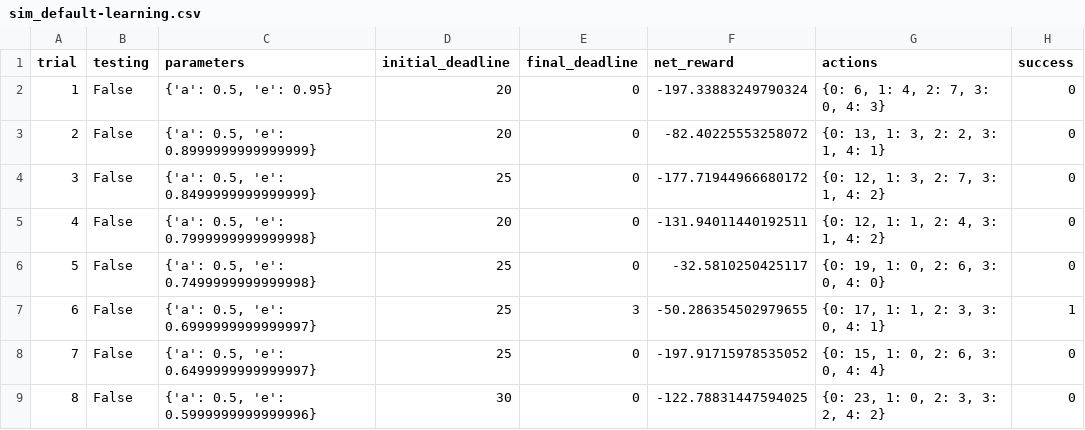
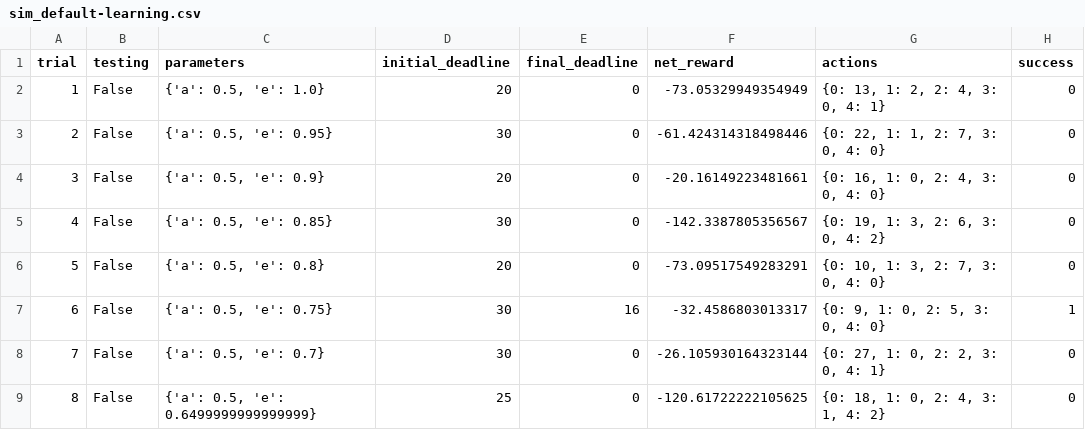
Before and after one commit to codekitchen/udacity_machine_learning, a CSV file: smartcab/logs/sim_default-learning.csv, drawn as a sheet; only a part is shown; the diff covers the shown part only.

Commit message:
smartcab project v1

```diff
--- a/smartcab/logs/sim_default-learning.csv
+++ b/smartcab/logs/sim_default-learning.csv
@@ -1,9 +1,9 @@
 trial,testing,parameters,initial_deadline,final_deadline,net_reward,actions,success
-1,False,"{'a': 0.5, 'e': 0.95}",20,0,-197.33883249790324,"{0: 6, 1: 4, 2: 7, 3: 0, 4: 3}",0
-2,False,"{'a': 0.5, 'e': 0.8999999999999999}",20,0,-82.40225553258072,"{0: 13, 1: 3, 2: 2, 3: 1, 4: 1}",0
-3,False,"{'a': 0.5, 'e': 0.8499999999999999}",25,0,-177.71944966680172,"{0: 12, 1: 3, 2: 7, 3: 1, 4: 2}",0
-4,False,"{'a': 0.5, 'e': 0.7999999999999998}",20,0,-131.94011440192511,"{0: 12, 1: 1, 2: 4, 3: 1, 4: 2}",0
-5,False,"{'a': 0.5, 'e': 0.7499999999999998}",25,0,-32.5810250425117,"{0: 19, 1: 0, 2: 6, 3: 0, 4: 0}",0
-6,False,"{'a': 0.5, 'e': 0.6999999999999997}",25,3,-50.286354502979655,"{0: 17, 1: 1, 2: 3, 3: 0, 4: 1}",1
-7,False,"{'a': 0.5, 'e': 0.6499999999999997}",25,0,-197.91715978535052,"{0: 15, 1: 0, 2: 6, 3: 0, 4: 4}",0
-8,False,"{'a': 0.5, 'e': 0.5999999999999996}",30,0,-122.78831447594025,"{0: 23, 1: 0, 2: 3, 3: 2, 4: 2}",0
+1,False,"{'a': 0.5, 'e': 1.0}",20,0,-73.05329949354949,"{0: 13, 1: 2, 2: 4, 3: 0, 4: 1}",0
+2,False,"{'a': 0.5, 'e': 0.95}",30,0,-61.424314318498446,"{0: 22, 1: 1, 2: 7, 3: 0, 4: 0}",0
+3,False,"{'a': 0.5, 'e': 0.9}",20,0,-20.16149223481661,"{0: 16, 1: 0, 2: 4, 3: 0, 4: 0}",0
+4,False,"{'a': 0.5, 'e': 0.85}",30,0,-142.3387805356567,"{0: 19, 1: 3, 2: 6, 3: 0, 4: 2}",0
+5,False,"{'a': 0.5, 'e': 0.8}",20,0,-73.09517549283291,"{0: 10, 1: 3, 2: 7, 3: 0, 4: 0}",0
+6,False,"{'a': 0.5, 'e': 0.75}",30,16,-32.4586803013317,"{0: 9, 1: 0, 2: 5, 3: 0, 4: 0}",1
+7,False,"{'a': 0.5, 'e': 0.7}",30,0,-26.105930164323144,"{0: 27, 1: 0, 2: 2, 3: 0, 4: 1}",0
+8,False,"{'a': 0.5, 'e': 0.6499999999999999}",25,0,-120.61722222105625,"{0: 18, 1: 0, 2: 4, 3: 1, 4: 2}",0
```
Also changed, not shown: 91 edited cells elsewhere in this file, 7 other files.
